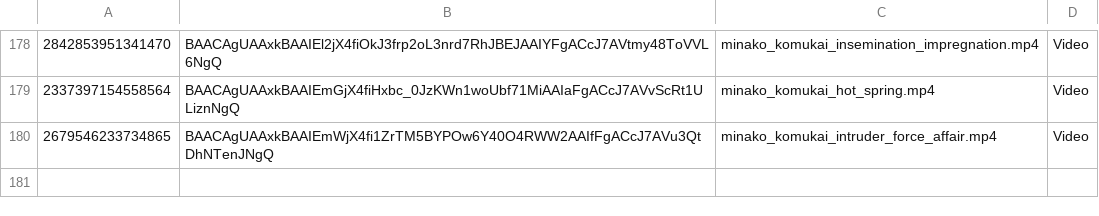
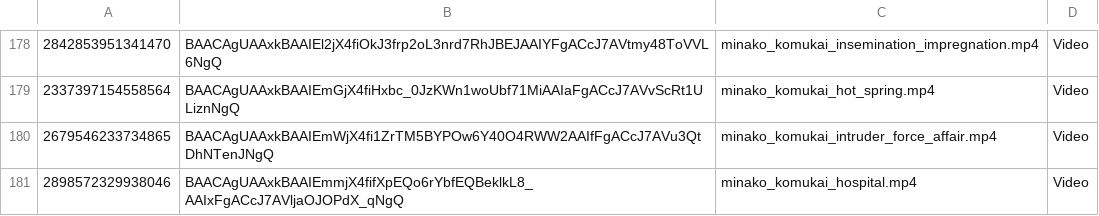
Before and after one commit to nikovlod/archivepronto, a CSV file: archiveTG_data.csv, drawn as a sheet; only a part is shown, gaps mark what is left out; the diff names each change by its address in the sheet, - before the commit and + after, or states it on an @@ line.

Commit message:
Add new file to archive

```diff
--- a/archiveTG_data.csv
+++ b/archiveTG_data.csv
+row 181: 2898572329938046 | BAACAgUAAxkBAAIEmmjX4fifXpEQo6rYbfEQBeklkL8_AAIxFgACcJ7AVljaOJOPdX_qNgQ | minako_komukai_hospital.mp4 | Video
```
